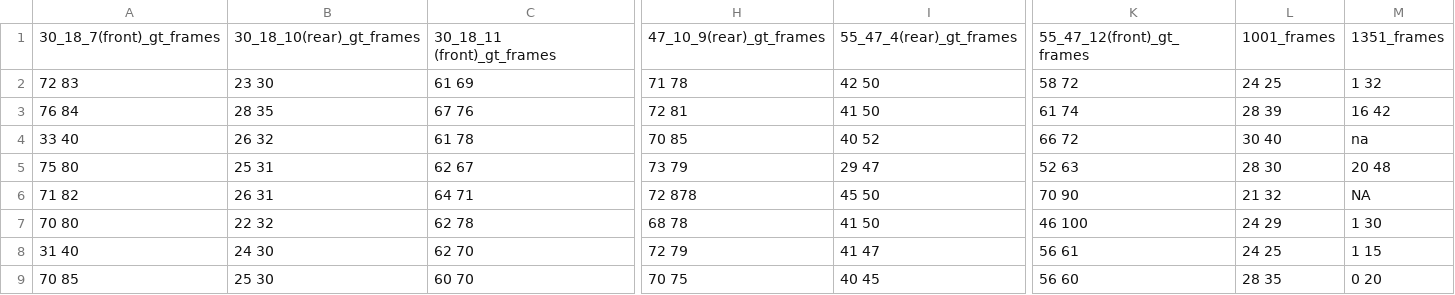
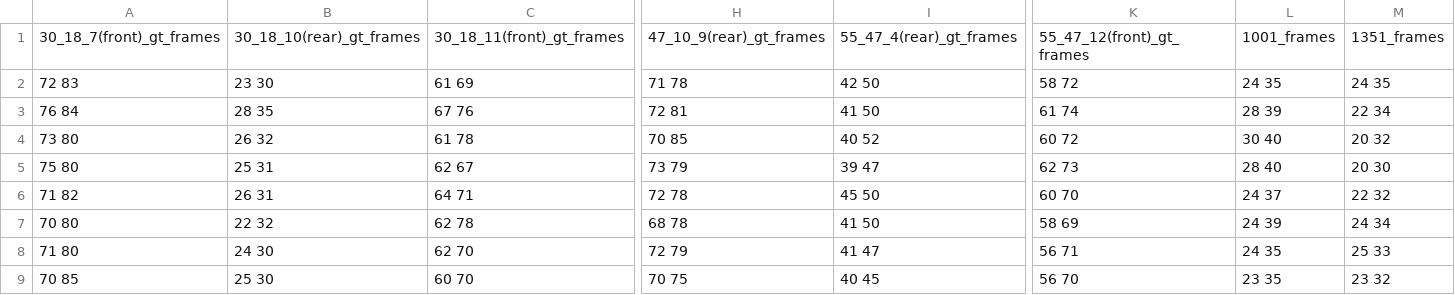
Before and after one commit to rohanchandra30/Social-Intuition, a CSV file: aggressive_frames.csv, drawn as a sheet; only a part is shown, gaps mark what is left out; the diff names each change by its address in the sheet, - before the commit and + after, or states it on an @@ line.

```diff
--- a/aggressive_frames.csv
+++ b/aggressive_frames.csv
-C1: 30_18_11 (front)_gt_frames
+C1: 30_18_11(front)_gt_frames
-L2: 24 25
+L2: 24 35
-M2: 1 32
+M2: 24 35
-M3: 16 42
+M3: 22 34
-A4: 33 40
+A4: 73 80
-K4: 66 72
+K4: 60 72
-M4: na
+M4: 20 32
-I5: 29 47
+I5: 39 47
-K5: 52 63
+K5: 62 73
-L5: 28 30
+L5: 28 40
-M5: 20 48
+M5: 20 30
-H6: 72 878
+H6: 72 78
-K6: 70 90
+K6: 60 70
-L6: 21 32
+L6: 24 37
-M6: NA
+M6: 22 32
-K7: 46 100
+K7: 58 69
-L7: 24 29
+L7: 24 39
-M7: 1 30
+M7: 24 34
-A8: 31 40
+A8: 71 80
-K8: 56 61
+K8: 56 71
-L8: 24 25
+L8: 24 35
-M8: 1 15
+M8: 25 33
-K9: 56 60
+K9: 56 70
-L9: 28 35
+L9: 23 35
-M9: 0 20
+M9: 23 32
```
Also changed, not shown: 4 other files.
